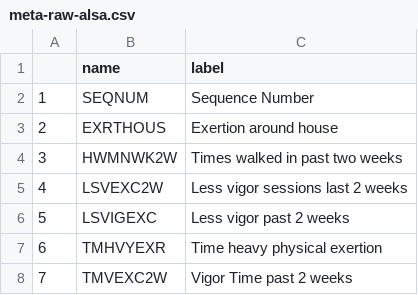
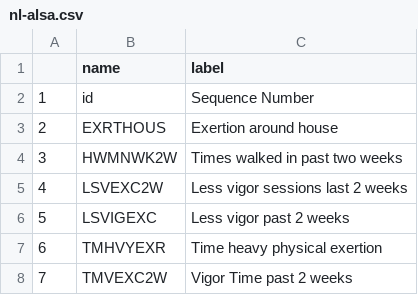
Before and after one commit to IALSA/ialsa-2016-groningen, a CSV file: data/meta/names-labels-live/nl-alsa.csv (was data/shared/derived/meta-raw-alsa.csv), drawn as a sheet; only a part is shown.

```diff
--- a/data/shared/derived/meta-raw-alsa.csv
+++ b/data/meta/names-labels-live/nl-alsa.csv
@@ -1,3 +1,3 @@
 "","name","label"
-"1","SEQNUM","Sequence Number"
+"1","id","Sequence Number"
 "2","EXRTHOUS","Exertion around house"
```
Also changed, not shown: data/meta/names-labels-live/names-labels-live.csv, data/meta/names-labels-live/nl-lbsl.csv, 33 other files.
